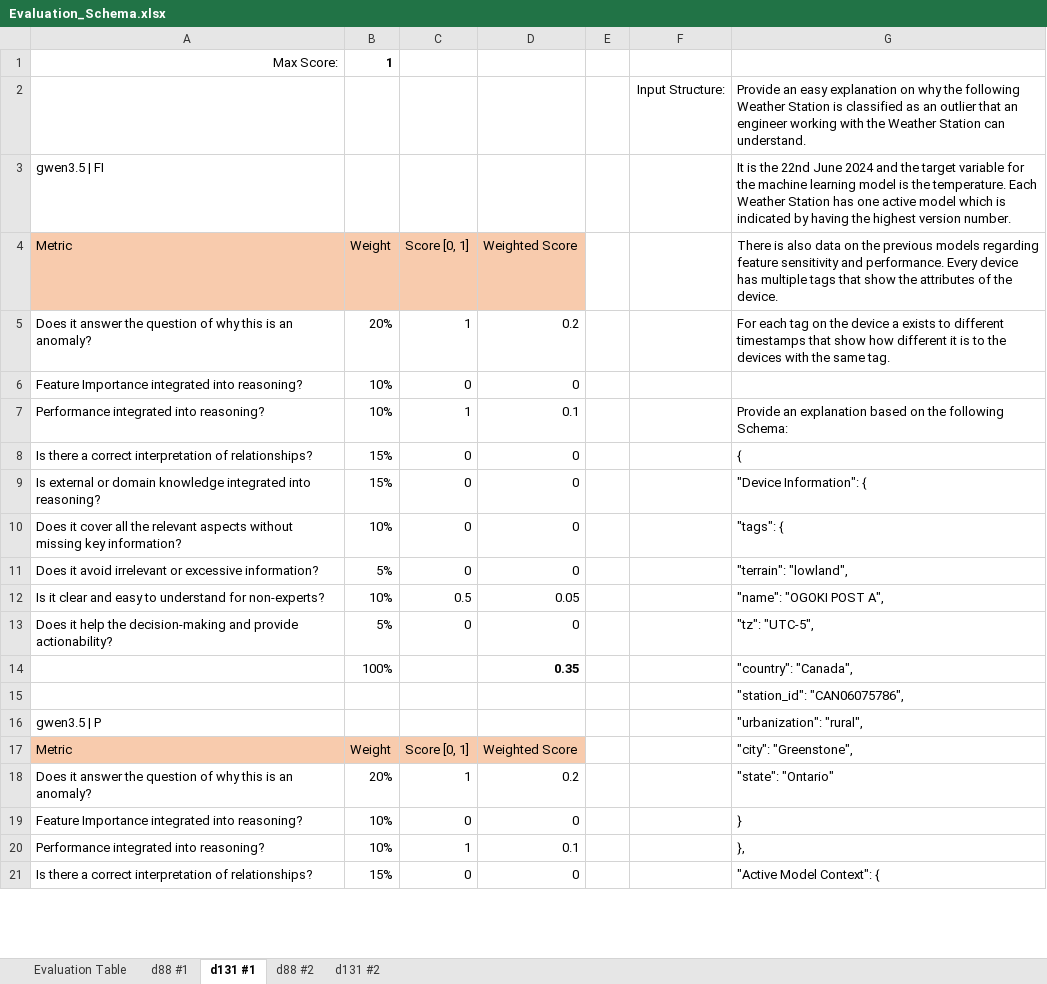
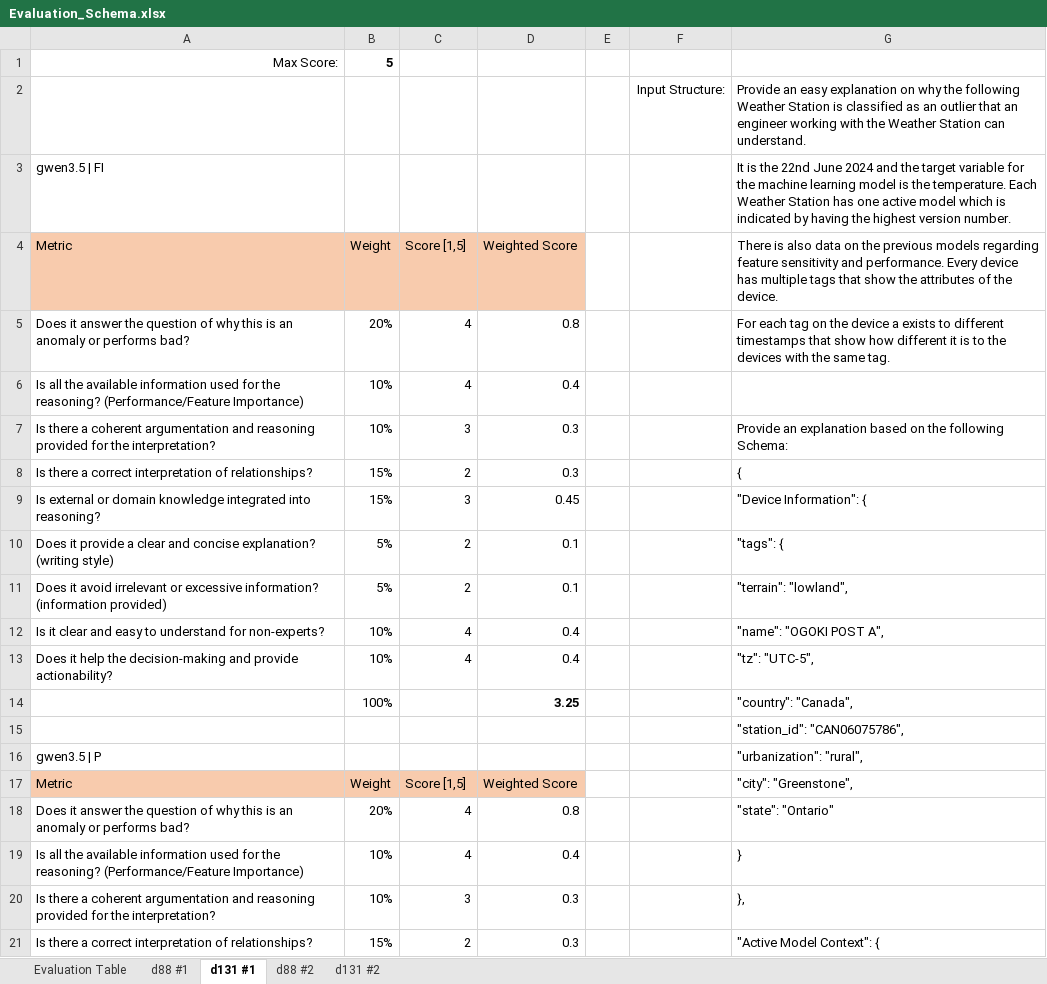
Before and after one commit to kwurster2708/Master_Thesis, an Excel workbook: Evaluation_Schema.xlsx, sheet d131 #1, drawn as a sheet; only a part is shown; values as stored, in another font and other column widths than the file's, no borders; removed rows and columns are numbered as before the commit, all else as after; the diff covers the shown part only; the diff names each change by its address in the sheet, - before the commit and + after, or states it on an @@ line.

```diff
--- a/Evaluation_Schema.xlsx (sheet d131 #1)
+++ b/Evaluation_Schema.xlsx (sheet d131 #1)
-B1 (Weight): 1
+B1 (Weight): 5
-C4: Score [0, 1]
+C4: Score [1,5]
-A5 (Metric): …is an anomaly?
+A5 (Metric): …is an anomaly or performs bad?
-C5 (Score [1,5]): 1
+C5 (Score [1,5]): 4
-D5 (Weighted Score): 0.2
+D5 (Weighted Score): 0.8
-row 6: Feature Importance integrated into reasoning? | 10% | 0 | 0
-row 7: Performance integrated into reasoning? | 10% | 1 | 0.1 |  |  | Provide an explanation based on the following Schema:
+row 6: Is all the available information used for the reasoning? (Performance/Feature Importance) | 10% | 4 | 0.4
+row 7: Is there a coherent argumentation and reasoning provided for the interpretation? | 10% | 3 | 0.3 |  |  | Provide an explanation based on the following Schema:
-C8 (Score [1,5]): 0
+C8 (Score [1,5]): 2
-D8 (Weighted Score): 0
+D8 (Weighted Score): 0.3
-C9 (Score [1,5]): 0
+C9 (Score [1,5]): 3
-D9 (Weighted Score): 0
+D9 (Weighted Score): 0.45
-row 10: Does it cover all the relevant aspects without missing key information? | 10% | 0 | 0 |  |  | "tags": {
-row 11: Does it avoid irrelevant or excessive information? | 5% | 0 | 0 |  |  | "terrain": "lowland",
+row 10: Does it provide a clear and concise explanation? (writing style) | 5% | 2 | 0.1 |  |  | "tags": {
+row 11: Does it avoid irrelevant or excessive information? (information provided) | 5% | 2 | 0.1 |  |  | "terrain": "lowland",
-C12 (Score [1,5]): 0.5
+C12 (Score [1,5]): 4
-D12 (Weighted Score): 0.05
+D12 (Weighted Score): 0.4
-B13 (Weight): 5%
+B13 (Weight): 10%
-C13 (Score [1,5]): 0
+C13 (Score [1,5]): 4
-D13 (Weighted Score): 0
+D13 (Weighted Score): 0.4
-D14 (Weighted Score): 0.35
+D14 (Weighted Score): 3.25
-C17 (Score [1,5]): Score [0, 1]
+C17 (Score [1,5]): Score [1,5]
-A18 (Metric): …is an anomaly?
+A18 (Metric): …is an anomaly or performs bad?
-C18 (Score [1,5]): 1
+C18 (Score [1,5]): 4
-D18 (Weighted Score): 0.2
+D18 (Weighted Score): 0.8
-row 19: Feature Importance integrated into reasoning? | 10% | 0 | 0 |  |  | }
-row 20: Performance integrated into reasoning? | 10% | 1 | 0.1 |  |  | },
+row 19: Is all the available information used for the reasoning? (Performance/Feature Importance) | 10% | 4 | 0.4 |  |  | }
+row 20: Is there a coherent argumentation and reasoning provided for the interpretation? | 10% | 3 | 0.3 |  |  | },
-C21 (Score [1,5]): 0
+C21 (Score [1,5]): 2
-D21 (Weighted Score): 0
+D21 (Weighted Score): 0.3
```
Also changed, not shown: 33 added rows, 33 removed rows and 99 edited cells elsewhere in this sheet, sheet d131 #2, sheet d88 #2, sheet d88 #1, sheet Evaluation Table, formulas that keep their value, 4 other files.
